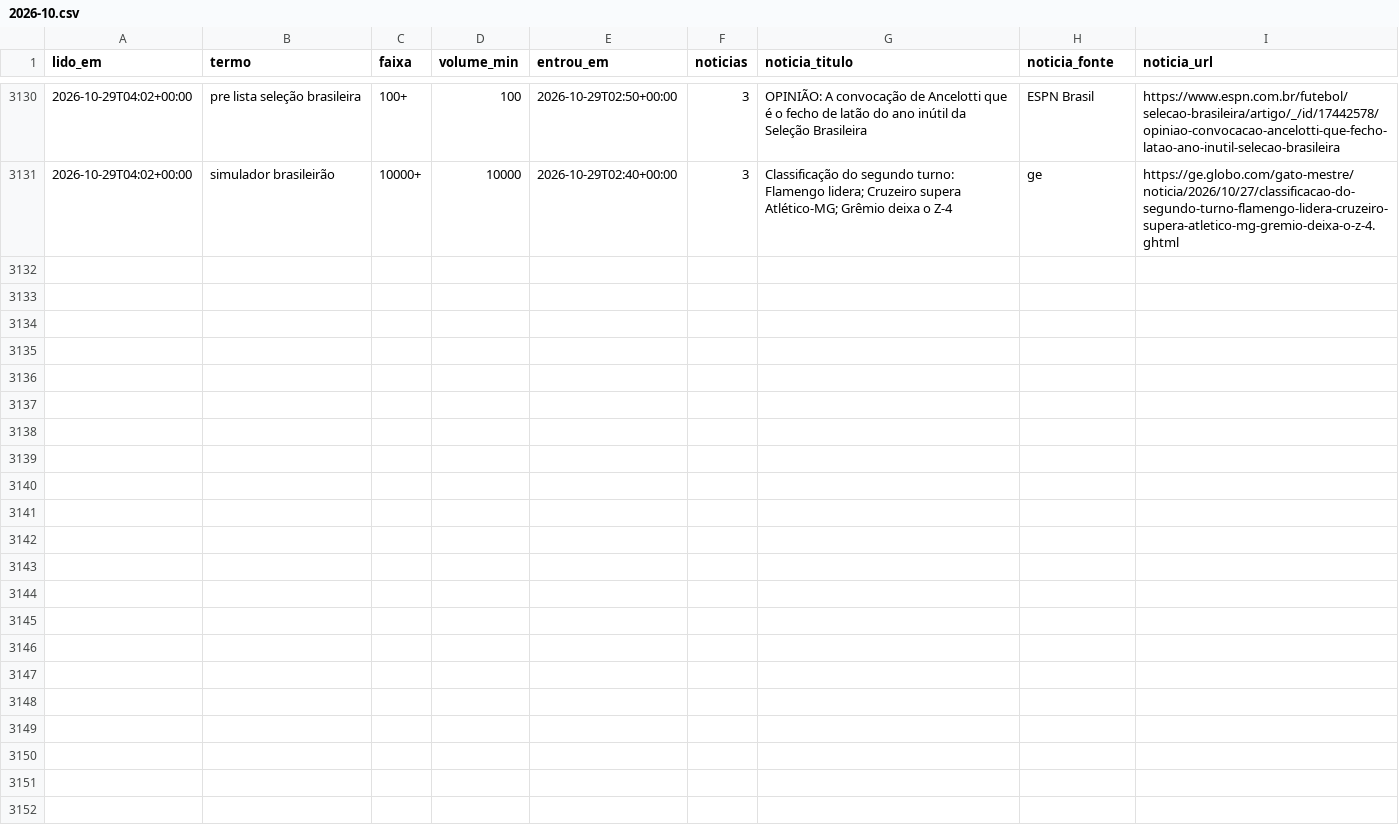
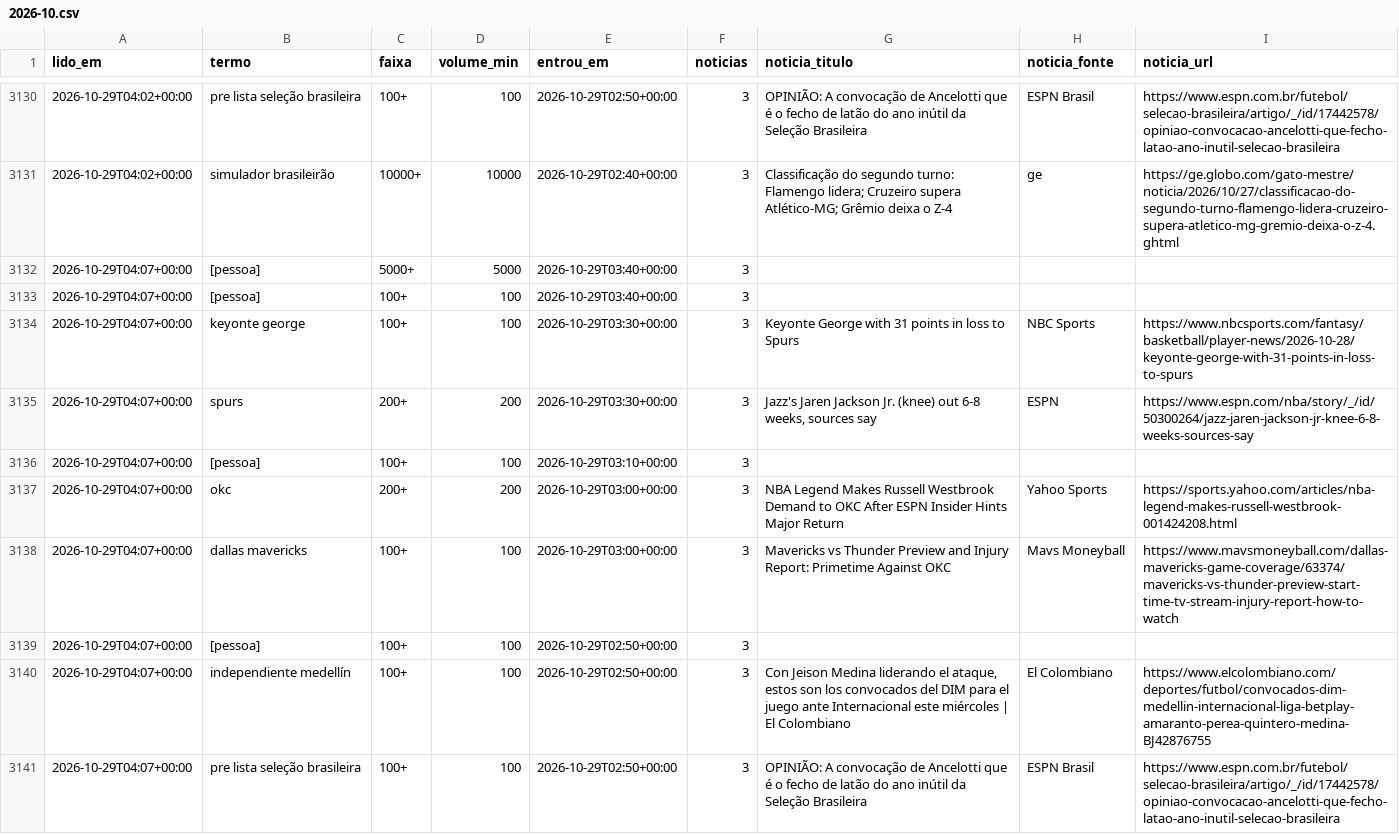
Before and after one commit to kel-lorran/saloInt-sinais, a CSV file: dados/trends/2026-10.csv, drawn as a sheet; only a part is shown, gaps mark what is left out; the diff names each change by its address in the sheet, - before the commit and + after, or states it on an @@ line.

```diff
--- a/dados/trends/2026-10.csv
+++ b/dados/trends/2026-10.csv
+row 3132: 2026-10-29T04:07+00:00 | [pessoa] | 5000+ | 5000 | 2026-10-29T03:40+00:00 | 3
+row 3133: 2026-10-29T04:07+00:00 | [pessoa] | 100+ | 100 | 2026-10-29T03:40+00:00 | 3
+row 3134: 2026-10-29T04:07+00:00 | keyonte george | 100+ | 100 | 2026-10-29T03:30+00:00 | 3 | Keyonte George with 31 points in loss to Spurs | NBC Sports | https://www.nbcsports.com/fantasy/basketball/player-news/2026-10-28/keyonte-george-with-31-points-in-loss-to-spurs
+row 3135: 2026-10-29T04:07+00:00 | spurs | 200+ | 200 | 2026-10-29T03:30+00:00 | 3 | Jazz's Jaren Jackson Jr. (knee) out 6-8 weeks, sources say | ESPN | https://www.espn.com/nba/story/_/id/50300264/jazz-jaren-jackson-jr-knee-6-8-weeks-sources-say
+row 3136: 2026-10-29T04:07+00:00 | [pessoa] | 100+ | 100 | 2026-10-29T03:10+00:00 | 3
+row 3137: 2026-10-29T04:07+00:00 | okc | 200+ | 200 | 2026-10-29T03:00+00:00 | 3 | NBA Legend Makes Russell Westbrook Demand to OKC After ESPN Insider Hints Major Return | Yahoo Sports | https://sports.yahoo.com/articles/nba-legend-makes-russell-westbrook-001424208.html
+row 3138: 2026-10-29T04:07+00:00 | dallas mavericks | 100+ | 100 | 2026-10-29T03:00+00:00 | 3 | Mavericks vs Thunder Preview and Injury Report: Primetime Against OKC | Mavs Moneyball | https://www.mavsmoneyball.com/dallas-mavericks-game-coverage/63374/mavericks-vs-thunder-preview-start-time-tv-stream-injury-report-how-to-watch
+row 3139: 2026-10-29T04:07+00:00 | [pessoa] | 100+ | 100 | 2026-10-29T02:50+00:00 | 3
+row 3140: 2026-10-29T04:07+00:00 | independiente medellín | 100+ | 100 | 2026-10-29T02:50+00:00 | 3 | Con Jeison Medina liderando el ataque, estos son los convocados del DIM para el juego ante Internacional este miércoles | El Colombiano | El Colombiano | https://www.elcolombiano.com/deportes/futbol/convocados-dim-medellin-internacional-liga-betplay-amaranto-perea-quintero-medina-BJ42876755
+row 3141: 2026-10-29T04:07+00:00 | pre lista seleção brasileira | 100+ | 100 | 2026-10-29T02:50+00:00 | 3 | OPINIÃO: A convocação de Ancelotti que é o fecho de latão do ano inútil da Seleção Brasileira | ESPN Brasil | https://www.espn.com.br/futebol/selecao-brasileira/artigo/_/id/17442578/opiniao-convocacao-ancelotti-que-fecho-latao-ano-inutil-selecao-brasileira
```
